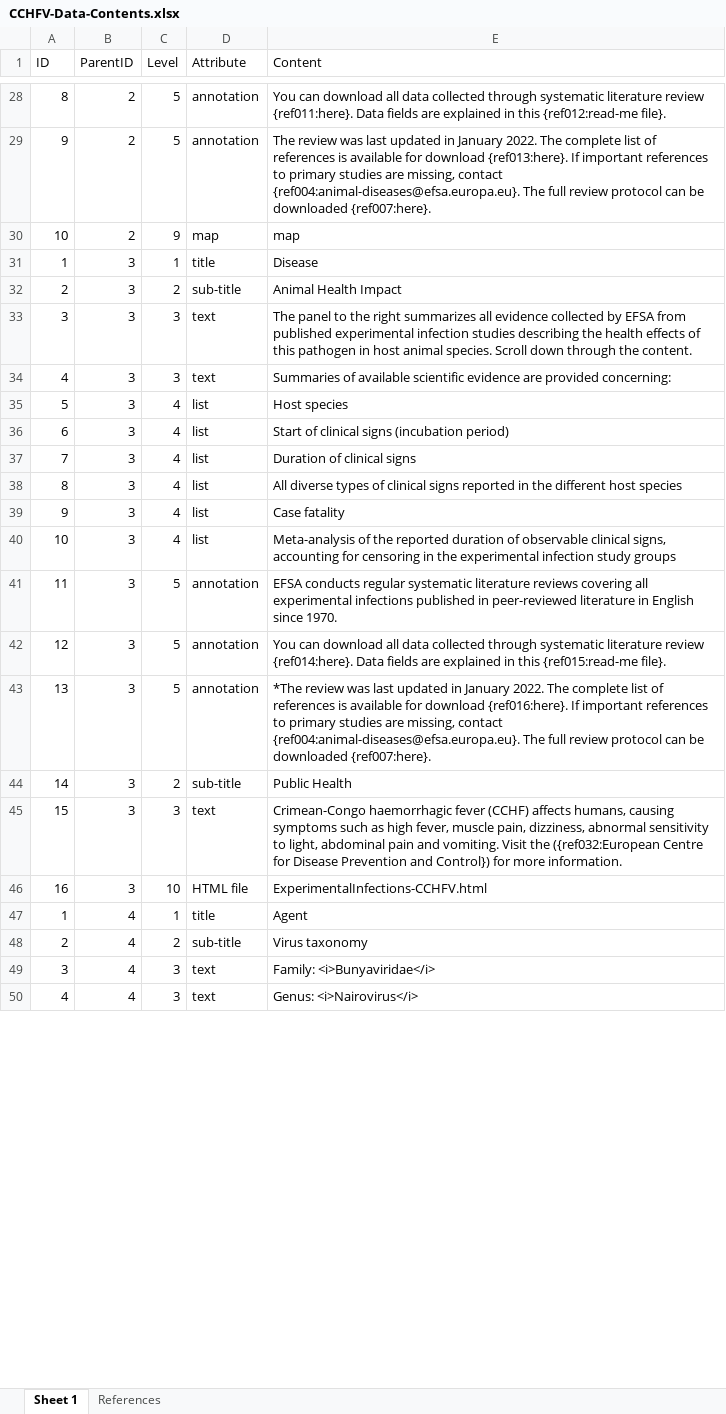
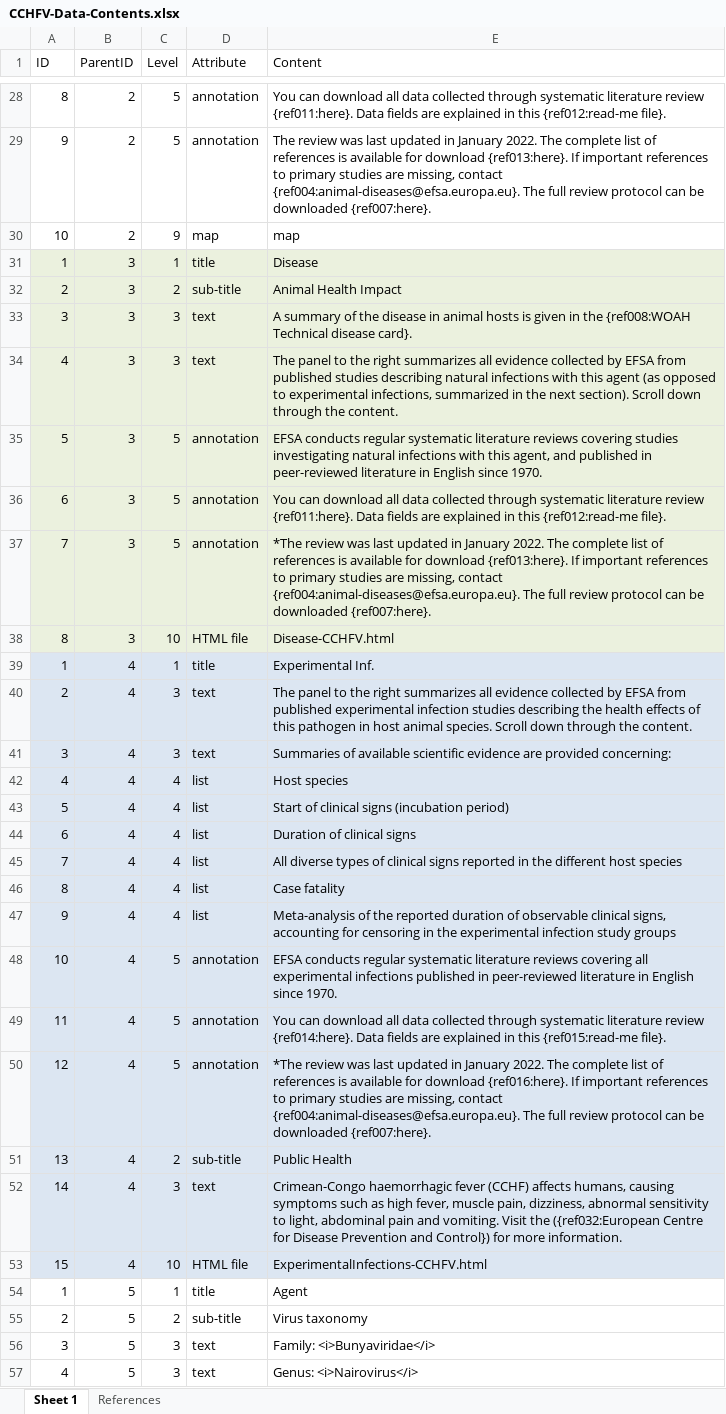
Before and after one commit to SVA-SE/EFSA-disease-profiles, an Excel workbook: agents/CCHFV/CCHFV-Data-Contents.xlsx, sheet Sheet 1, drawn as a sheet; only a part is shown, gaps mark what is left out; values as stored, in another font and other column widths than the file's, no borders; removed rows and columns are numbered as before the commit, all else as after; the diff covers the shown part only; the diff names each change by its address in the sheet, - before the commit and + after, or states it on an @@ line.

```diff
--- a/agents/CCHFV/CCHFV-Data-Contents.xlsx (sheet Sheet 1)
+++ b/agents/CCHFV/CCHFV-Data-Contents.xlsx (sheet Sheet 1)
-A31:E34 fill: none
+A31:E34 fill: #EBF1DE
-E33 (Content): The panel to the right summarizes all evidence collected by EFSA from published experimental infection studies describing the health effects of this pathogen in host animal species. Scroll down through the content.
+E33 (Content): A summary of the disease in animal hosts is given in the {ref008:WOAH Technical disease card}.
-E34 (Content): Summaries of available scientific evidence are provided concerning:
+E34 (Content): The panel to the right summarizes all evidence collected by EFSA from published studies describing natural infections with this agent (as opposed to experimental infections, summarized in the next section). Scroll down through the content.
+row 35: 5 | 3 | 5 | annotation | EFSA conducts regular systematic literature reviews covering studies investigating natural infections with this agent, and published in peer-reviewed literature in English since 1970.
+row 36: 6 | 3 | 5 | annotation | You can download all data collected through systematic literature review {ref011:here}. Data fields are explained in this {ref012:read-me file}.
+row 37: 7 | 3 | 5 | annotation | *The review was last updated in January 2022. The complete list of references is available for download {ref013:here}. If important references to primary studies are missing, contact {ref004:animal-diseases@efsa.europa.eu}. The full review protocol can be downloaded {ref007:here}.
+row 38: 8 | 3 | 10 | HTML file | Disease-CCHFV.html
+row 39: 1 | 4 | 1 | title | Experimental Inf.
+row 40: 2 | 4 | 3 | text | The panel to the right summarizes all evidence collected by EFSA from published experimental infection studies describing the health effects of this pathogen in host animal species. Scroll down through the content.
+row 41: 3 | 4 | 3 | text | Summaries of available scientific evidence are provided concerning:
+row 42: 4 | 4 | 4 | list | Host species
-A43:E47 fill: none
+A43:E47 fill: #DCE6F2
-B43:B47 (ParentID): 3
+B43:B47 (ParentID): 4
-E43 (Content): Host species
+E43 (Content): Start of clinical signs (incubation period)
-E44 (Content): Start of clinical signs (incubation period)
+E44 (Content): Duration of clinical signs
-E45 (Content): Duration of clinical signs
+E45 (Content): All diverse types of clinical signs reported in the different host species
-E46 (Content): All diverse types of clinical signs reported in the different host species
+E46 (Content): Case fatality
-E47 (Content): Case fatality
+E47 (Content): Meta-analysis of the reported duration of observable clinical signs, accounting for censoring in the experimental infection study groups
-row 40: 10 | 3 | 4 | list | Meta-analysis of the reported duration of observable clinical signs, accounting for censoring in the experimental infection study groups
+row 48: 10 | 4 | 5 | annotation | EFSA conducts regular systematic literature reviews covering all experimental infections published in peer-reviewed literature in English since 1970.
-A49:E50 fill: none
+A49:E50 fill: #DCE6F2
-B49:B50 (ParentID): 3
+B49:B50 (ParentID): 4
-E49 (Content): EFSA conducts regular systematic literature reviews covering all experimental infections published in peer-reviewed literature in English since 1970.
+E49 (Content): You can download all data collected through systematic literature review {ref014:here}. Data fields are explained in this {ref015:read-me file}.
-E50 (Content): You can download all data collected through systematic literature review {ref014:here}. Data fields are explained in this {ref015:read-me file}.
+E50 (Content): *The review was last updated in January 2022. The complete list of references is available for download {ref016:here}. If important references to primary studies are missing, contact {ref004:animal-diseases@efsa.europa.eu}. The full review protocol can be downloaded {ref007:here}.
-row 43: 13 | 3 | 5 | annotation | *The review was last updated in January 2022. The complete list of references is available for download {ref016:here}. If important references to primary studies are missing, contact {ref004:animal-diseases@efsa.europa.eu}. The full review protocol can be downloaded {ref007:here}.
-A51 (ID): 14
+A51 (ID): 13
-A51:E53 fill: none
+A51:E53 fill: #DCE6F2
-B51:B53 (ParentID): 3
+B51:B53 (ParentID): 4
-A52 (ID): 15
+A52 (ID): 14
-A53 (ID): 16
+A53 (ID): 15
-B54:B57 (ParentID): 4
+B54:B57 (ParentID): 5
```
Also changed, not shown: other rows of this sheet, agents/BTV/BTV-Data-Contents.xlsx, agents/EHDV/EHDV-Data-Contents.xlsx, 44 other files.
